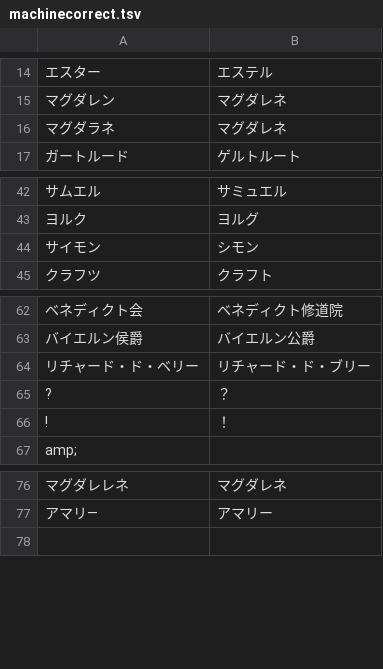
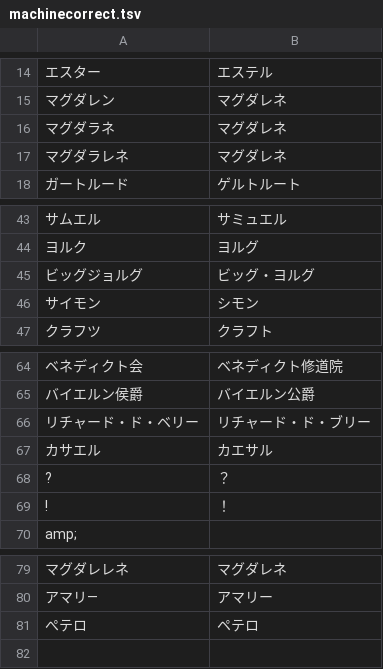
Before and after one commit to youkoseki/pentiment-betterjp, a TSV file: tools/machinecorrect.tsv, drawn as a sheet; only a part is shown, gaps mark what is left out; the diff names each change by its address in the sheet, - before the commit and + after, or states it on an @@ line.

Commit message:
updated translations

```diff
--- a/tools/machinecorrect.tsv
+++ b/tools/machinecorrect.tsv
+row 17: マグダラレネ | マグダレネ
+row 45: ビッグジョルグ | ビッグ・ヨルグ
+row 67: カサエル | カエサル
+row 81: ぺテロ | ペテロ
```
Also changed, not shown: tools/peoples.tsv, 2 other files.
